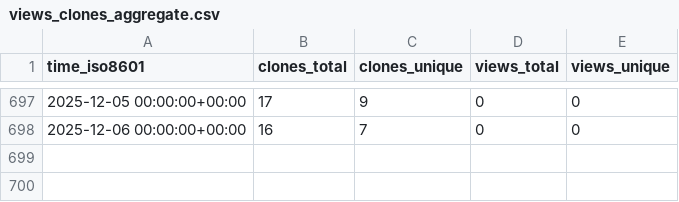
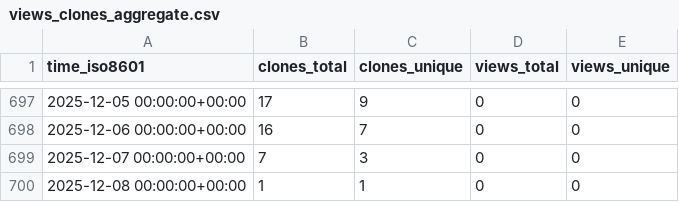
Before and after one commit to ascsn/professionalwebsites, a CSV file: ascsn/professionalwebsites/ghrs-data/views_clones_aggregate.csv, drawn as a sheet; only a part is shown, gaps mark what is left out.

```diff
--- a/ascsn/professionalwebsites/ghrs-data/views_clones_aggregate.csv
+++ b/ascsn/professionalwebsites/ghrs-data/views_clones_aggregate.csv
@@ -698 +698,3 @@ time_iso8601,clones_total,clones_unique,views_total,views_unique
 2025-12-06 00:00:00+00:00,16,7,0,0
+2025-12-07 00:00:00+00:00,7,3,0,0
+2025-12-08 00:00:00+00:00,1,1,0,0
```
Also changed, not shown: 1 other file.
